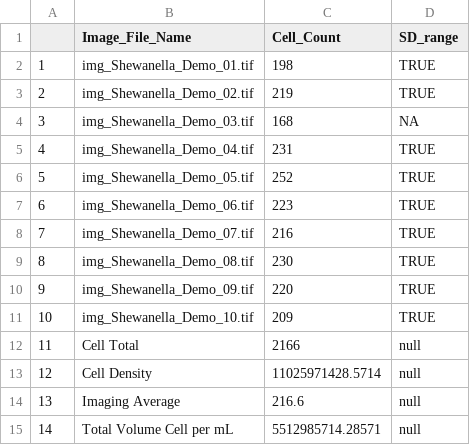
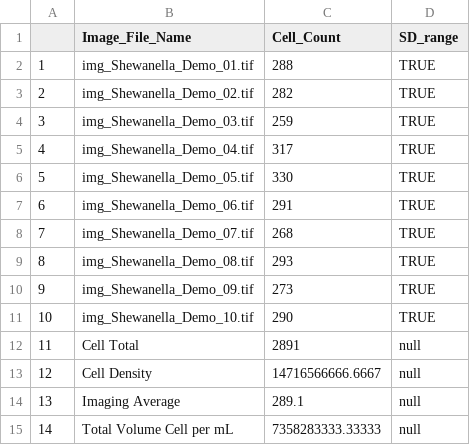
Before and after one commit to HABF-SDI-NCCOS-NOAA/cellcount, a CSV file: test_data/Shewanella_test counts.csv, drawn as a sheet.

```diff
--- a/test_data/Shewanella_test counts.csv
+++ b/test_data/Shewanella_test counts.csv
@@ -1,15 +1,15 @@
 "","Image_File_Name","Cell_Count","SD_range"
-"1","img_Shewanella_Demo_01.tif","198","TRUE"
-"2","img_Shewanella_Demo_02.tif","219","TRUE"
-"3","img_Shewanella_Demo_03.tif","168",NA
-"4","img_Shewanella_Demo_04.tif","231","TRUE"
-"5","img_Shewanella_Demo_05.tif","252","TRUE"
-"6","img_Shewanella_Demo_06.tif","223","TRUE"
-"7","img_Shewanella_Demo_07.tif","216","TRUE"
-"8","img_Shewanella_Demo_08.tif","230","TRUE"
-"9","img_Shewanella_Demo_09.tif","220","TRUE"
-"10","img_Shewanella_Demo_10.tif","209","TRUE"
-"11","Cell Total","2166","null"
-"12","Cell Density","11025971428.5714","null"
-"13","Imaging Average","216.6","null"
-"14","Total Volume Cell per mL","5512985714.28571","null"
+"1","img_Shewanella_Demo_01.tif","288","TRUE"
+"2","img_Shewanella_Demo_02.tif","282","TRUE"
+"3","img_Shewanella_Demo_03.tif","259","TRUE"
+"4","img_Shewanella_Demo_04.tif","317","TRUE"
+"5","img_Shewanella_Demo_05.tif","330","TRUE"
+"6","img_Shewanella_Demo_06.tif","291","TRUE"
+"7","img_Shewanella_Demo_07.tif","268","TRUE"
+"8","img_Shewanella_Demo_08.tif","293","TRUE"
+"9","img_Shewanella_Demo_09.tif","273","TRUE"
+"10","img_Shewanella_Demo_10.tif","290","TRUE"
+"11","Cell Total","2891","null"
+"12","Cell Density","14716566666.6667","null"
+"13","Imaging Average","289.1","null"
+"14","Total Volume Cell per mL","7358283333.33333","null"
```
Also changed, not shown: test_data/Anabena_test counts.csv, test_data/F192_test counts.csv, 30 other files.
